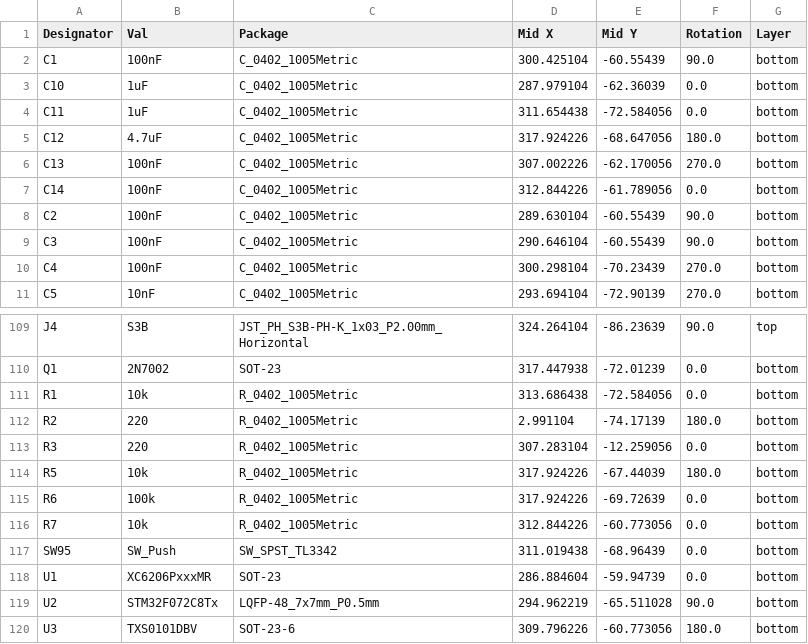
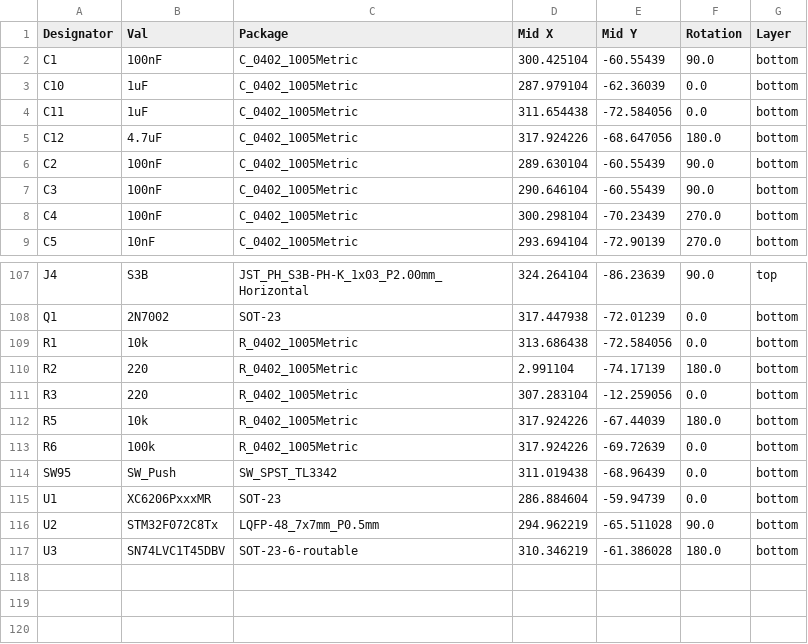
Before and after one commit to zhol0777/1.2og_pcb_clone, a CSV file: pcb/jlcpcb/production_files/CPL-1_2og_repro.csv, drawn as a sheet; only a part is shown, gaps mark what is left out.

```diff
--- a/pcb/jlcpcb/production_files/CPL-1_2og_repro.csv
+++ b/pcb/jlcpcb/production_files/CPL-1_2og_repro.csv
@@ -5,4 +5,2 @@ C11,1uF,C_0402_1005Metric,311.654438,-72.584056,0.0,bottom
 C12,4.7uF,C_0402_1005Metric,317.924226,-68.647056,180.0,bottom
-C13,100nF,C_0402_1005Metric,307.002226,-62.170056,270.0,bottom
-C14,100nF,C_0402_1005Metric,312.844226,-61.789056,0.0,bottom
 C2,100nF,C_0402_1005Metric,289.630104,-60.55439,90.0,bottom
@@ -115,3 +113,2 @@ R5,10k,R_0402_1005Metric,317.924226,-67.44039,180.0,bottom
 R6,100k,R_0402_1005Metric,317.924226,-69.72639,0.0,bottom
-R7,10k,R_0402_1005Metric,312.844226,-60.773056,0.0,bottom
 SW95,SW_Push,SW_SPST_TL3342,311.019438,-68.96439,0.0,bottom
@@ -119,2 +116,2 @@ U1,XC6206PxxxMR,SOT-23,286.884604,-59.94739,0.0,bottom
 U2,STM32F072C8Tx,LQFP-48_7x7mm_P0.5mm,294.962219,-65.511028,90.0,bottom
-U3,TXS0101DBV,SOT-23-6,309.796226,-60.773056,180.0,bottom
+U3,SN74LVC1T45DBV,SOT-23-6-routable,310.346219,-61.386028,180.0,bottom
```
Also changed, not shown: pcb/jlcpcb/production_files/BOM-1_2og_repro.csv, 19 other files.
